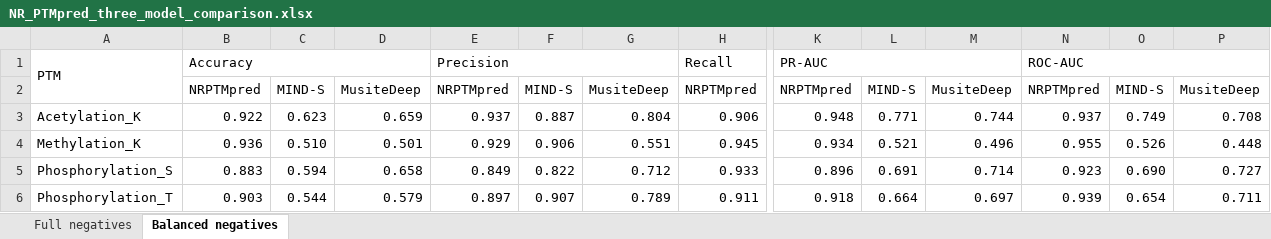
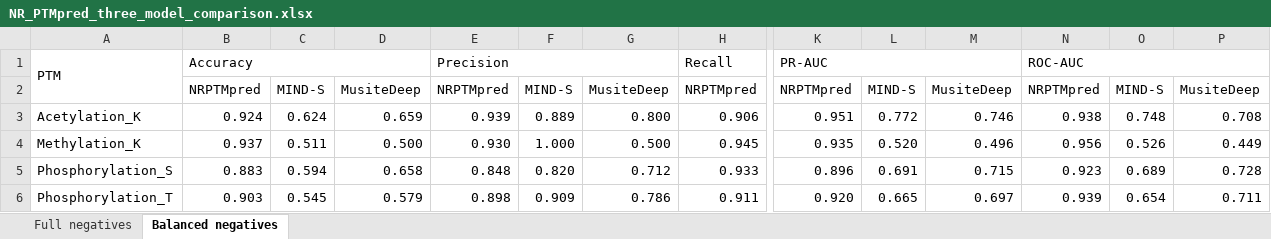
Before and after one commit to AB-DataScienceLab/NRPTMkb, an Excel workbook: benchmark_results/NR_PTMpred_three_model_comparison.xlsx, sheet Balanced negatives, drawn as a sheet; only a part is shown, gaps mark what is left out; values as stored, in another font and other column widths than the file's, no borders; the diff covers the shown part only; the diff names each change by its address in the sheet, - before the commit and + after, or states it on an @@ line.

Commit message:
Updates to model evaluations

```diff
--- a/benchmark_results/NR_PTMpred_three_model_comparison.xlsx (sheet Balanced negatives)
+++ b/benchmark_results/NR_PTMpred_three_model_comparison.xlsx (sheet Balanced negatives)
-B3: 0.922
+B3: 0.924
-C3: 0.623
+C3: 0.624
-E3: 0.937
+E3: 0.939
-F3: 0.887
+F3: 0.889
-G3: 0.804
+G3: 0.800
-K3: 0.948
+K3: 0.951
-L3: 0.771
+L3: 0.772
-M3: 0.744
+M3: 0.746
-N3: 0.937
+N3: 0.938
-O3: 0.749
+O3: 0.748
-B4: 0.936
+B4: 0.937
-C4: 0.510
+C4: 0.511
-D4: 0.501
+D4: 0.500
-E4: 0.929
+E4: 0.930
-F4: 0.906
+F4: 1.000
-G4: 0.551
+G4: 0.500
-K4: 0.934
+K4: 0.935
-L4: 0.521
+L4: 0.520
-N4: 0.955
+N4: 0.956
-P4: 0.448
+P4: 0.449
-E5: 0.849
+E5: 0.848
-F5: 0.822
+F5: 0.820
-M5: 0.714
+M5: 0.715
-O5: 0.690
+O5: 0.689
-P5: 0.727
+P5: 0.728
-C6: 0.544
+C6: 0.545
-E6: 0.897
+E6: 0.898
-F6: 0.907
+F6: 0.909
-G6: 0.789
+G6: 0.786
-K6: 0.918
+K6: 0.920
-L6: 0.664
+L6: 0.665
```
Also changed, not shown: 28 edited cells elsewhere in this sheet, 35 other files.
